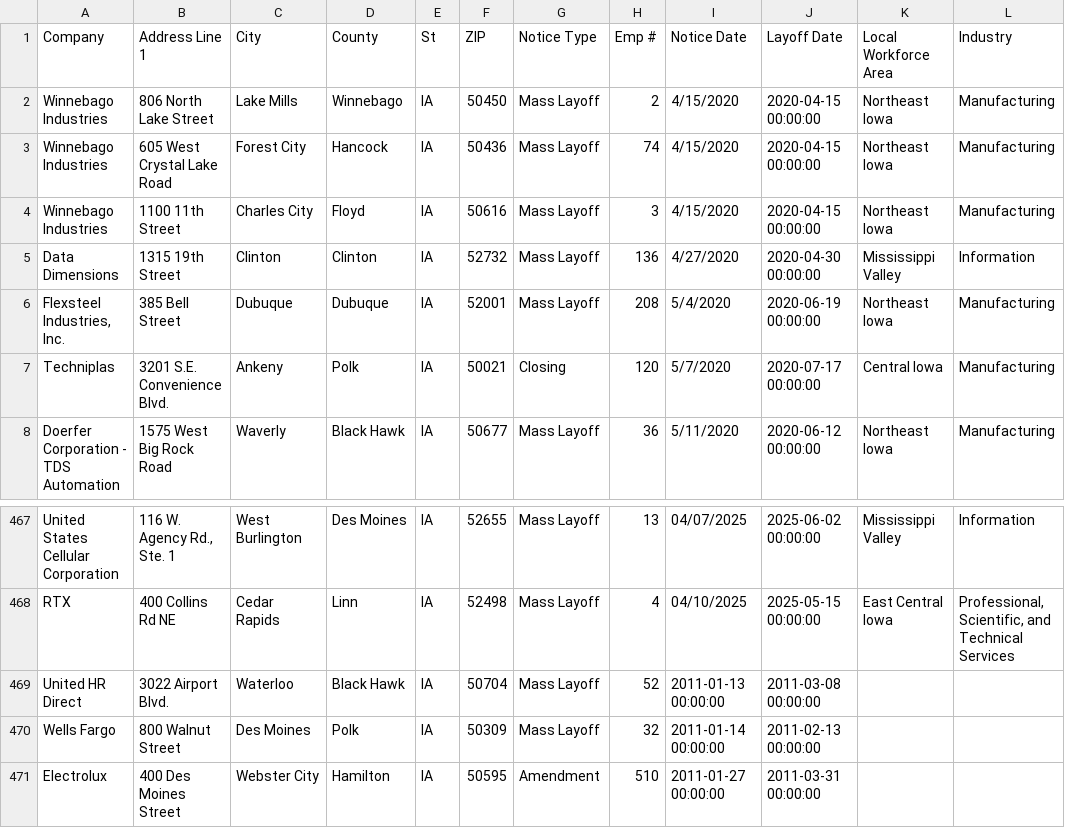
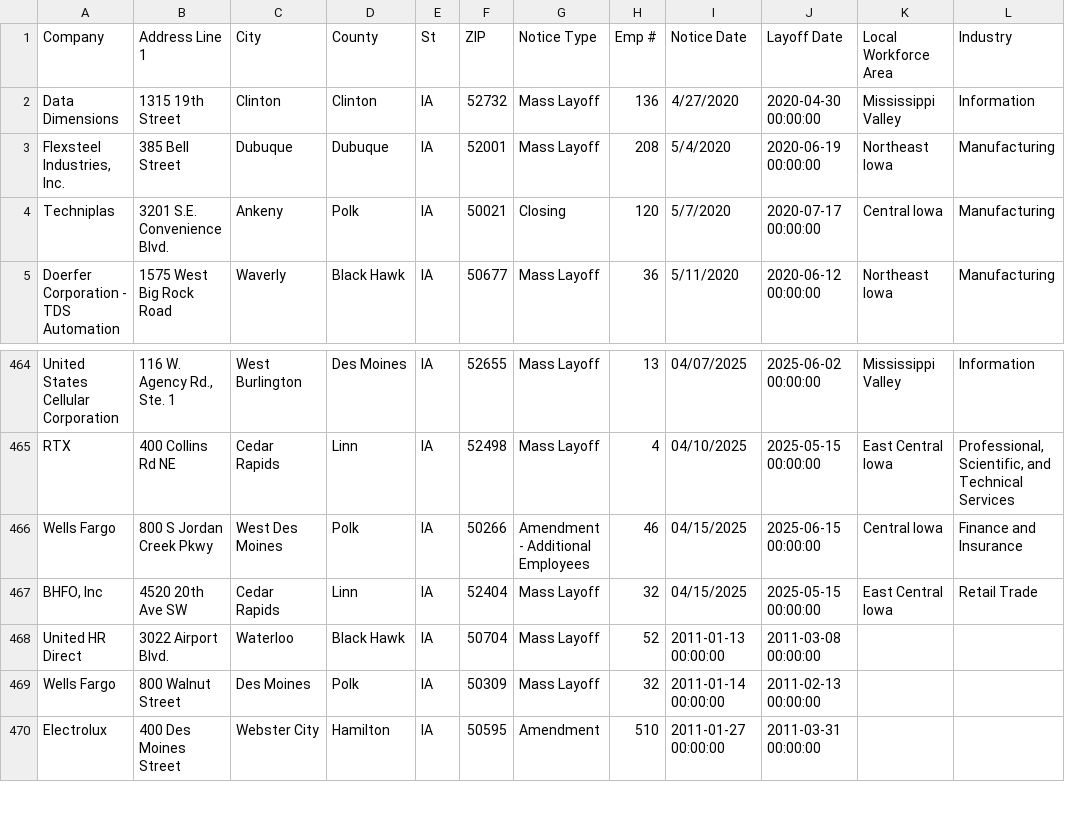
Before and after one commit to qu-genesis/github-action-class-nicar, a CSV file: data/ia.csv, drawn as a sheet; only a part is shown, gaps mark what is left out; removed rows and columns are numbered as before the commit, all else as after; the diff names each change by its address in the sheet, - before the commit and + after, or states it on an @@ line.

```diff
--- a/data/ia.csv
+++ b/data/ia.csv
-row 2: Winnebago Industries | 806 North Lake Street | Lake Mills | Winnebago | IA | 50450 | Mass Layoff | 2 | 4/15/2020 | 2020-04-15 00:00:00 | Northeast Iowa | Manufacturing
-row 3: Winnebago Industries | 605 West Crystal Lake Road | Forest City | Hancock | IA | 50436 | Mass Layoff | 74 | 4/15/2020 | 2020-04-15 00:00:00 | Northeast Iowa | Manufacturing
-row 4: Winnebago Industries | 1100 11th Street | Charles City | Floyd | IA | 50616 | Mass Layoff | 3 | 4/15/2020 | 2020-04-15 00:00:00 | Northeast Iowa | Manufacturing
+row 466: Wells Fargo | 800 S Jordan Creek Pkwy | West Des Moines | Polk | IA | 50266 | Amendment - Additional Employees | 46 | 04/15/2025 | 2025-06-15 00:00:00 | Central Iowa | Finance and Insurance
+row 467: BHFO, Inc | 4520 20th Ave SW | Cedar Rapids | Linn | IA | 52404 | Mass Layoff | 32 | 04/15/2025 | 2025-05-15 00:00:00 | East Central Iowa | Retail Trade
```
